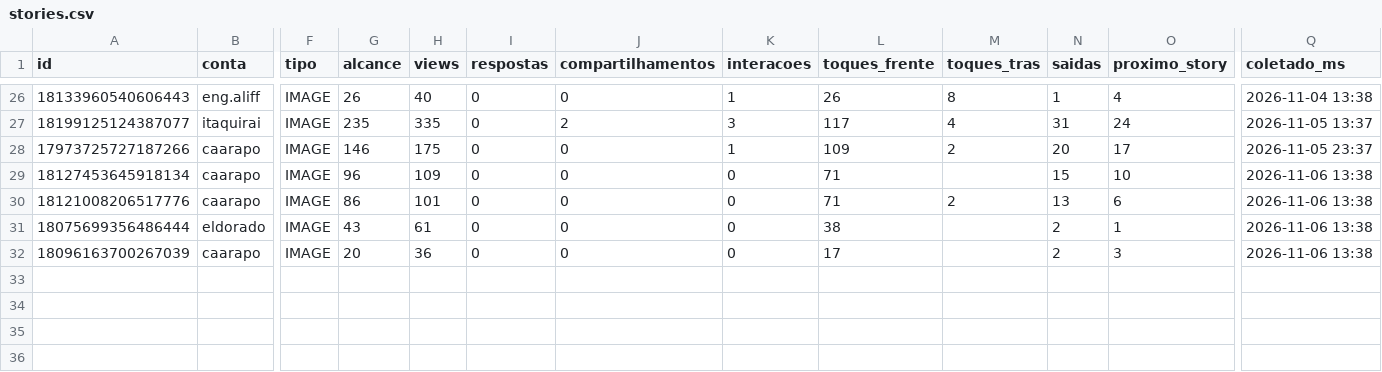
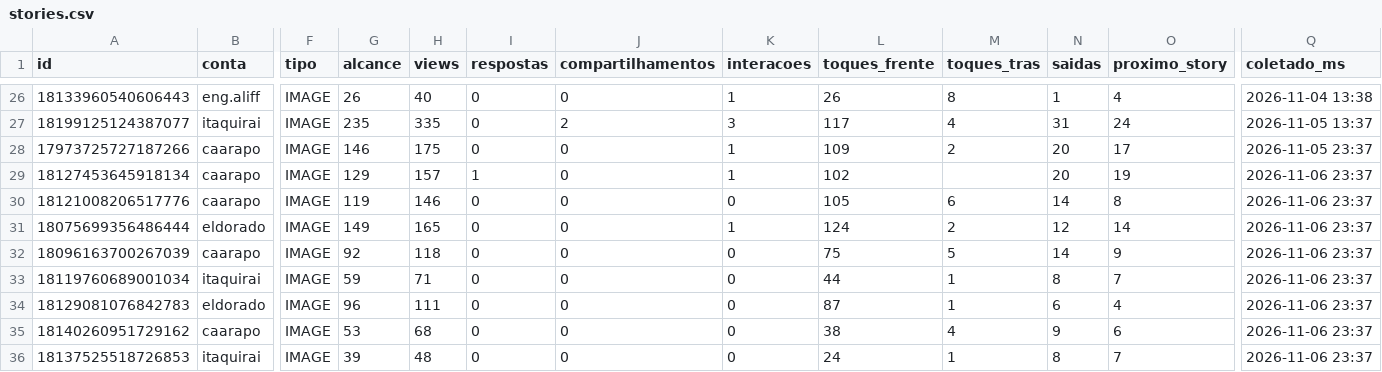
Before and after one commit to aliffstefano/Socialmidia, a CSV file: dados/stories.csv, drawn as a sheet; only a part is shown, gaps mark what is left out; rows hold the shown columns only; the diff names each change by its address in the sheet, - before the commit and + after, or states it on an @@ line.

```diff
--- a/dados/stories.csv
+++ b/dados/stories.csv
-G29 (alcance): 96
+G29 (alcance): 129
-H29 (views): 109
+H29 (views): 157
-I29 (respostas): 0
+I29 (respostas): 1
-K29 (interacoes): 0
+K29 (interacoes): 1
-L29 (toques_frente): 71
+L29 (toques_frente): 102
-N29 (saidas): 15
+N29 (saidas): 20
-O29 (proximo_story): 10
+O29 (proximo_story): 19
-Q29:Q32 (coletado_ms): 2026-11-06 13:38
+Q29:Q32 (coletado_ms): 2026-11-06 23:37
-G30 (alcance): 86
+G30 (alcance): 119
-H30 (views): 101
+H30 (views): 146
-L30 (toques_frente): 71
+L30 (toques_frente): 105
-M30 (toques_tras): 2
+M30 (toques_tras): 6
-N30 (saidas): 13
+N30 (saidas): 14
-O30 (proximo_story): 6
+O30 (proximo_story): 8
-G31 (alcance): 43
+G31 (alcance): 149
-H31 (views): 61
+H31 (views): 165
-K31 (interacoes): 0
+K31 (interacoes): 1
-L31 (toques_frente): 38
+L31 (toques_frente): 124
-M31 (toques_tras): (empty)
+M31 (toques_tras): 2
-N31 (saidas): 2
+N31 (saidas): 12
-O31 (proximo_story): 1
+O31 (proximo_story): 14
-G32 (alcance): 20
+G32 (alcance): 92
-H32 (views): 36
+H32 (views): 118
-L32 (toques_frente): 17
+L32 (toques_frente): 75
-M32 (toques_tras): (empty)
+M32 (toques_tras): 5
-N32 (saidas): 2
+N32 (saidas): 14
-O32 (proximo_story): 3
+O32 (proximo_story): 9
+row 33: 18119760689001034 | itaquirai | IMAGE | 59 | 71 | 0 | 0 | 0 | 44 | 1 | 8 | 7 | 2026-11-06 23:37
+row 34: 18129081076842783 | eldorado | IMAGE | 96 | 111 | 0 | 0 | 0 | 87 | 1 | 6 | 4 | 2026-11-06 23:37
+row 35: 18140260951729162 | caarapo | IMAGE | 53 | 68 | 0 | 0 | 0 | 38 | 4 | 9 | 6 | 2026-11-06 23:37
+row 36: 18137525518726853 | itaquirai | IMAGE | 39 | 48 | 0 | 0 | 0 | 24 | 1 | 8 | 7 | 2026-11-06 23:37
```
Also changed, not shown: dados/posts.csv.
